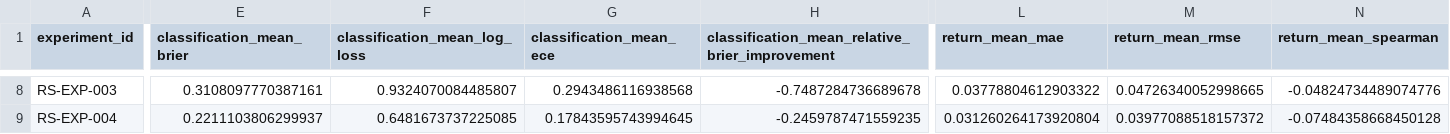
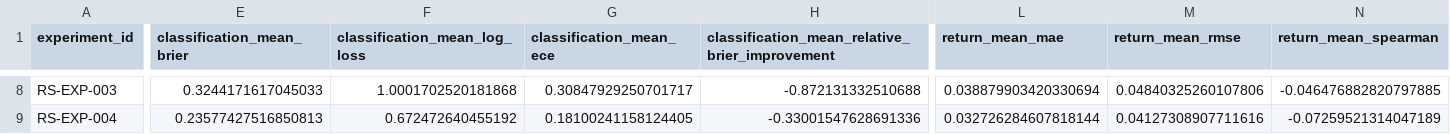
Before and after one commit to george962/FearGreedIndex, a CSV file: v3/reports/relative_strength_ablation_tournament.csv, drawn as a sheet; only a part is shown, gaps mark what is left out; the diff covers the shown part only; the diff names each change by its address in the sheet, - before the commit and + after, or states it on an @@ line.

```diff
--- a/v3/reports/relative_strength_ablation_tournament.csv
+++ b/v3/reports/relative_strength_ablation_tournament.csv
-E8 (classification_mean_brier): 0.3108097770387161
+E8 (classification_mean_brier): 0.3244171617045033
-F8 (classification_mean_log_loss): 0.9324070084485807
+F8 (classification_mean_log_loss): 1.0001702520181868
-G8 (classification_mean_ece): 0.2943486116938568
+G8 (classification_mean_ece): 0.30847929250701717
-H8: -0.7487284736689678
+H8: -0.872131332510688
-L8 (return_mean_mae): 0.03778804612903322
+L8 (return_mean_mae): 0.038879903420330694
-M8 (return_mean_rmse): 0.04726340052998665
+M8 (return_mean_rmse): 0.04840325260107806
-N8 (return_mean_spearman): -0.04824734489074776
+N8 (return_mean_spearman): -0.046476882820797885
-E9 (classification_mean_brier): 0.2211103806299937
+E9 (classification_mean_brier): 0.23577427516850813
-F9 (classification_mean_log_loss): 0.6481673737225085
+F9 (classification_mean_log_loss): 0.672472640455192
-G9 (classification_mean_ece): 0.17843595743994645
+G9 (classification_mean_ece): 0.18100241158124405
-H9: -0.2459787471559235
+H9: -0.33001547628691336
-L9 (return_mean_mae): 0.031260264173920804
+L9 (return_mean_mae): 0.032726284607818144
-M9 (return_mean_rmse): 0.03977088518157372
+M9 (return_mean_rmse): 0.04127308907711616
-N9 (return_mean_spearman): -0.07484358668450128
+N9 (return_mean_spearman): -0.07259521314047189
```
Also changed, not shown: 40 edited cells elsewhere in this file, v3/reports/relative_strength_ablation_lane_summary.csv, 37 other files.
